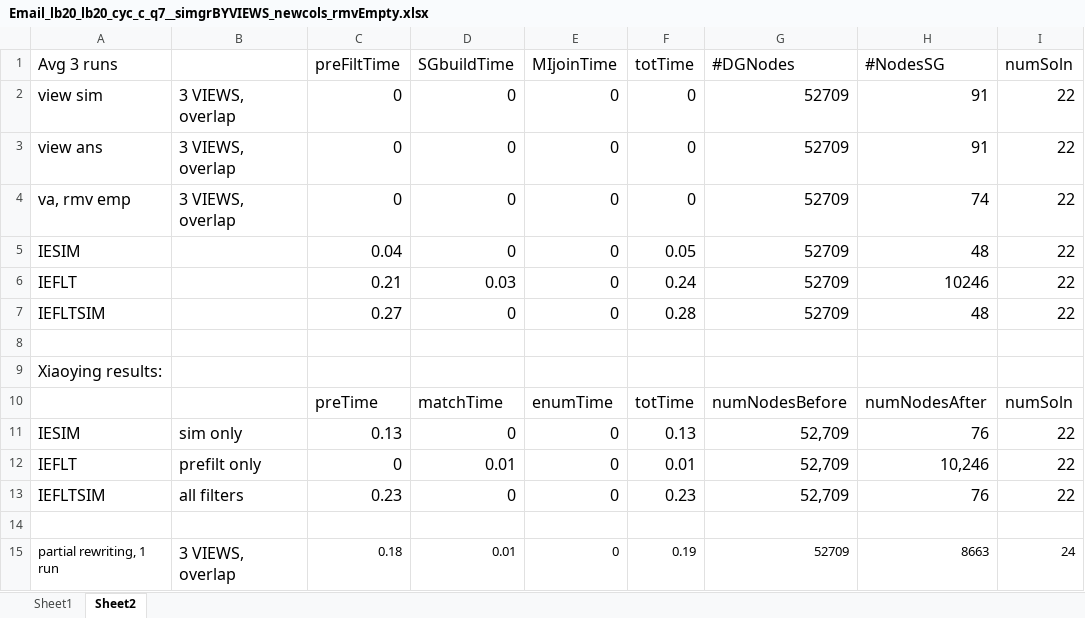
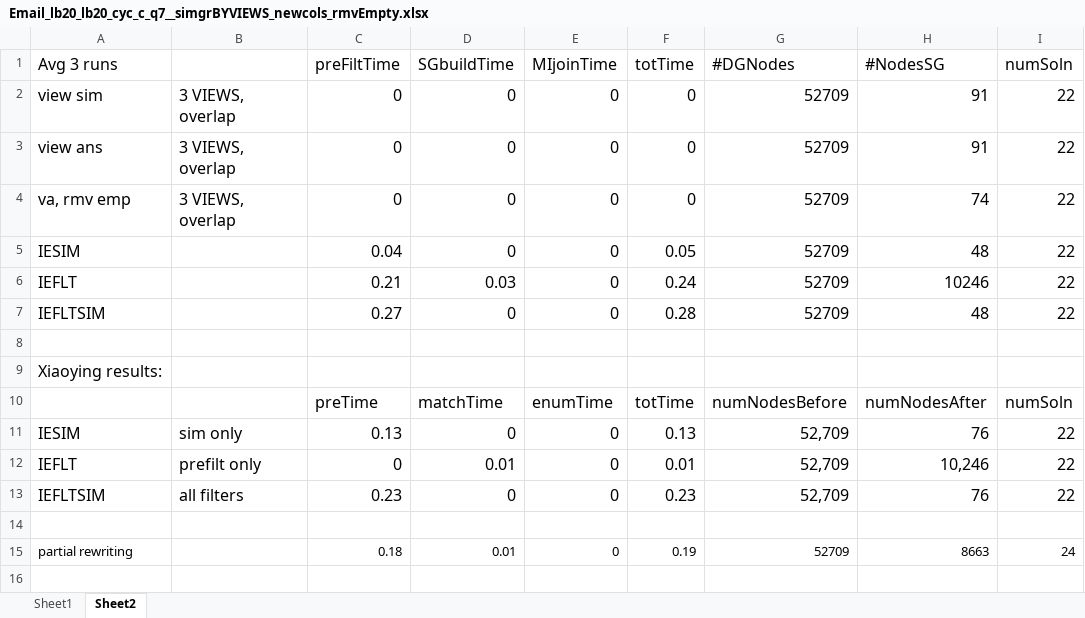
Before and after one commit to wlg1/graph_query_matching_views_draft, an Excel workbook: graph_expr/output/old results/before june 2, 2021/goodcol_outputs- Email_lb20_lb20_cyc_c_q7/Email_lb20_lb20_cyc_c_q7__simgrBYVIEWS_newcols_rmvEmpty.xlsx, sheet Sheet2, drawn as a sheet; only a part is shown; values as stored, in another font and other column widths than the file's, no borders; the diff names each change by its address in the sheet, - before the commit and + after, or states it on an @@ line.

```diff
--- a/graph_expr/output/old results/before june 2, 2021/goodcol_outputs- Email_lb20_lb20_cyc_c_q7/Email_lb20_lb20_cyc_c_q7__simgrBYVIEWS_newcols_rmvEmpty.xlsx (sheet Sheet2)
+++ b/graph_expr/output/old results/before june 2, 2021/goodcol_outputs- Email_lb20_lb20_cyc_c_q7/Email_lb20_lb20_cyc_c_q7__simgrBYVIEWS_newcols_rmvEmpty.xlsx (sheet Sheet2)
-A15 (Avg 3 runs): partial rewriting, 1 run
+A15 (Avg 3 runs): partial rewriting
-B15: 3 VIEWS, overlap
+B15: (empty)
```
Also changed, not shown: 9 other files.
